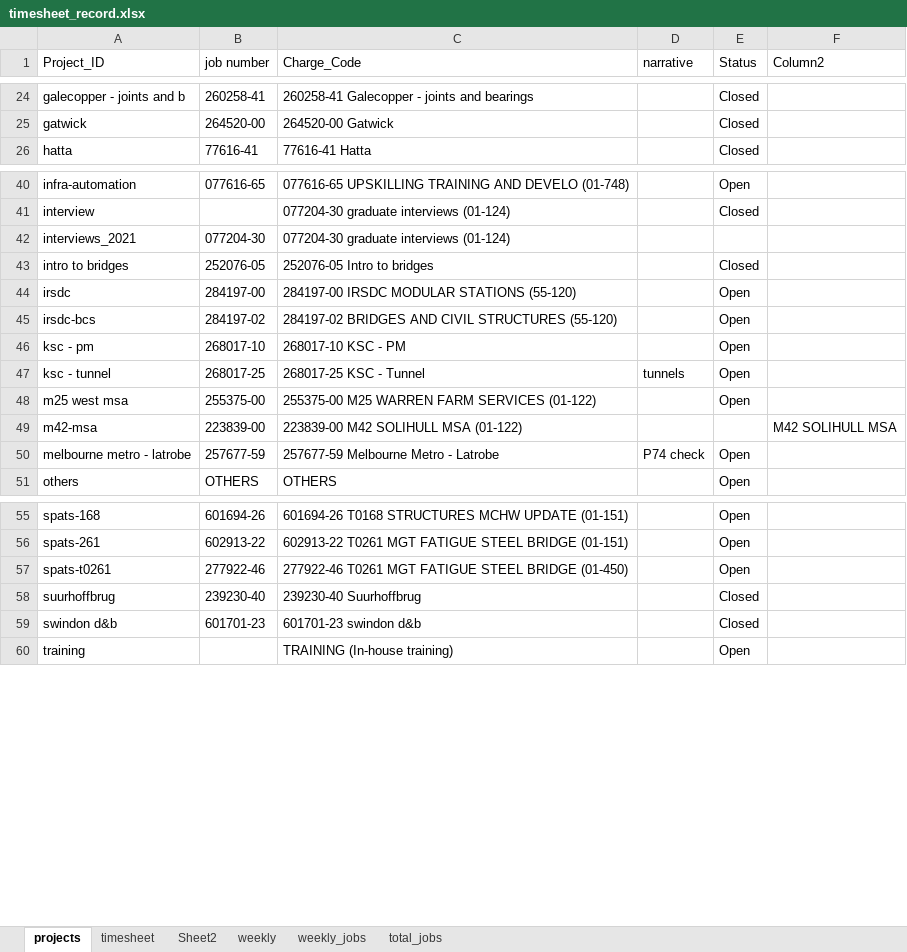
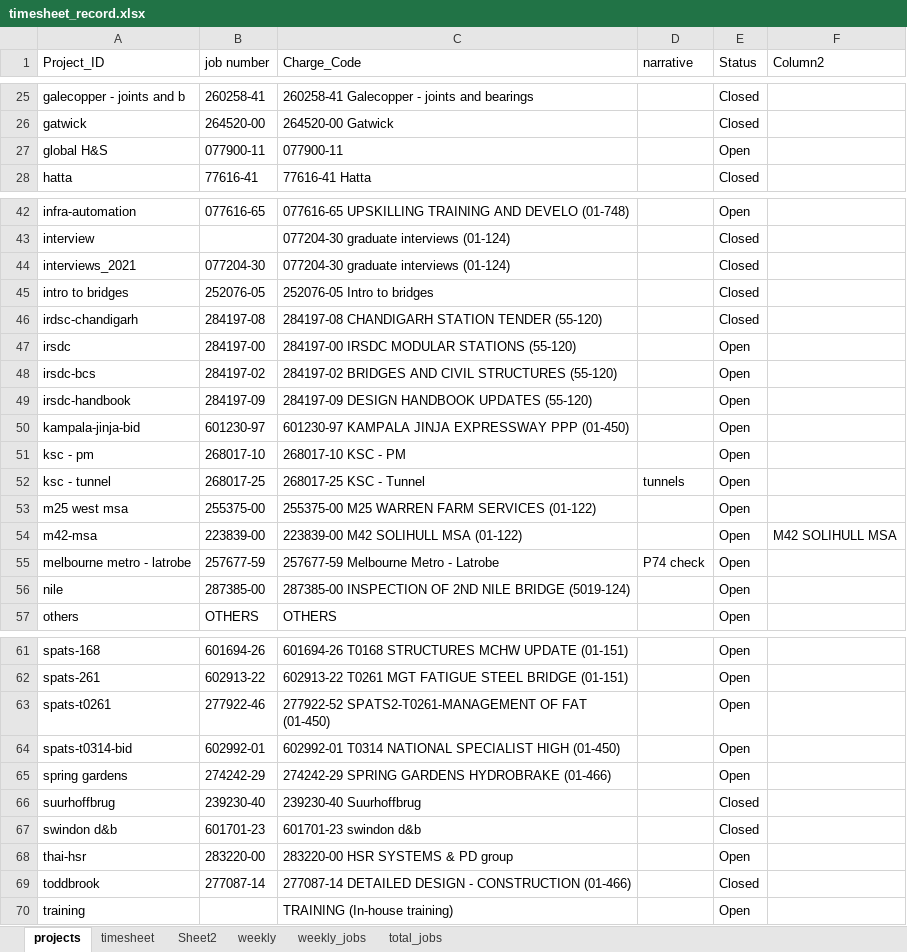
Before and after one commit to markdemelo/timesheets, an Excel workbook: timesheet_record.xlsx, sheet projects, drawn as a sheet; only a part is shown, gaps mark what is left out; values as stored, in another font and other column widths than the file's, no borders; conditional formats and table styles not drawn; addresses are those after the commit; the diff covers the shown part only; the diff names each change by its address in the sheet, - before the commit and + after, or states it on an @@ line.

```diff
--- a/timesheet_record.xlsx (sheet projects)
+++ b/timesheet_record.xlsx (sheet projects)
+row 27: global H&S | 077900-11 | 077900-11 |  | Open
-E44 (Status): (empty)
+E44 (Status): Closed
+row 46: irdsc-chandigarh | 284197-08 | 284197-08 CHANDIGARH STATION TENDER (55-120) |  | Closed
+row 49: irsdc-handbook | 284197-09 | 284197-09 DESIGN HANDBOOK UPDATES (55-120) |  | Open
+row 50: kampala-jinja-bid | 601230-97 | 601230-97 KAMPALA JINJA EXPRESSWAY PPP (01-450) |  | Open
-E54 (Status): (empty)
+E54 (Status): Open
+row 56: nile | 287385-00 | 287385-00 INSPECTION OF 2ND NILE BRIDGE (5019-124) |  | Open
-C63 (Charge_Code): 277922-46 T0261 MGT FATIGUE STEEL BRIDGE (01-450)
+C63 (Charge_Code): 277922-52 SPATS2-T0261-MANAGEMENT OF FAT (01-450)
+row 64: spats-t0314-bid | 602992-01 | 602992-01 T0314 NATIONAL SPECIALIST HIGH (01-450) |  | Open
+row 65: spring gardens | 274242-29 | 274242-29 SPRING GARDENS HYDROBRAKE (01-466) |  | Open
+row 68: thai-hsr | 283220-00 | 283220-00 HSR SYSTEMS & PD group |  | Open
+row 69: toddbrook | 277087-14 | 277087-14 DETAILED DESIGN - CONSTRUCTION (01-466) |  | Closed
```
Also changed, not shown: 2 added rows, 1 removed row and 1 moved row elsewhere in this sheet, sheet timesheet, sheet Sheet2, 6 other files.
